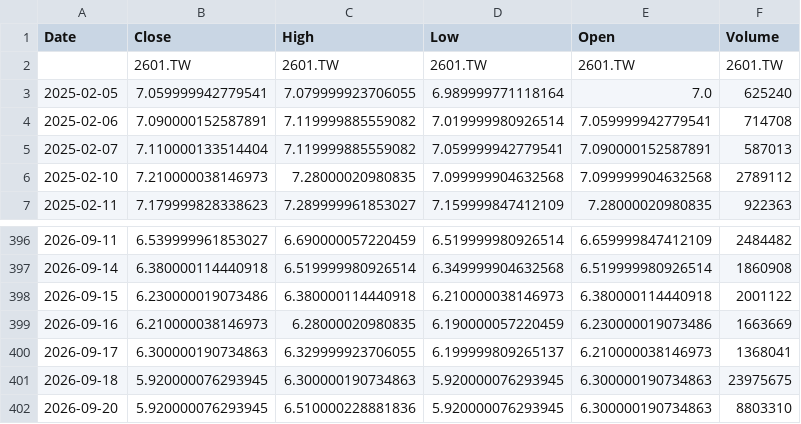
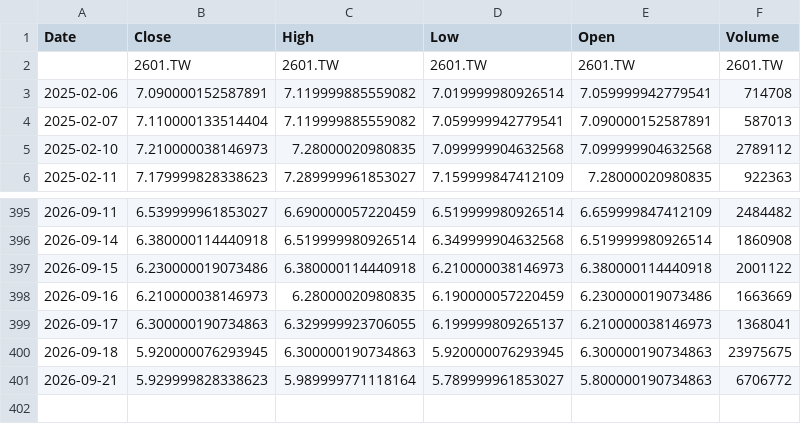
Before and after one commit to klee6153/my-stock-quant, a CSV file: 個股數據/2601_當年度.csv, drawn as a sheet; only a part is shown, gaps mark what is left out; removed rows and columns are numbered as before the commit, all else as after; the diff names each change by its address in the sheet, - before the commit and + after, or states it on an @@ line.

```diff
--- a/個股數據/2601_當年度.csv
+++ b/個股數據/2601_當年度.csv
-row 3: 2025-02-05 | 7.059999942779541 | 7.079999923706055 | 6.989999771118164 | 7.0 | 625240
-row 402: 2026-09-20 | 5.920000076293945 | 6.510000228881836 | 5.920000076293945 | 6.300000190734863 | 8803310
+row 401: 2026-09-21 | 5.929999828338623 | 5.989999771118164 | 5.789999961853027 | 5.800000190734863 | 6706772
```
Also changed, not shown: 個股數據/2308_當年度.csv, 個股數據/2330_當年度.csv.
